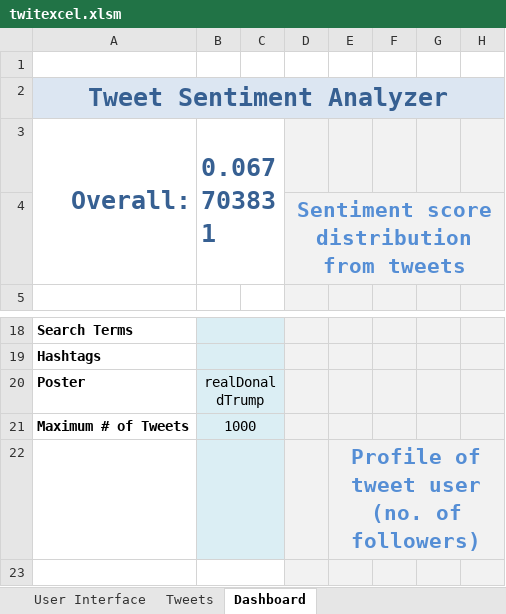
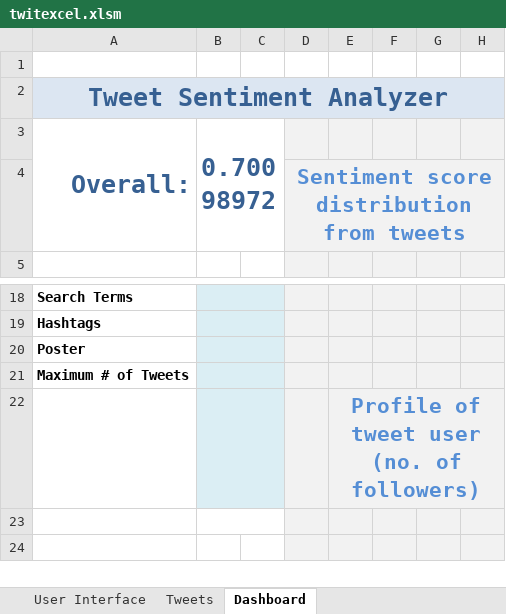
Before and after one commit to hys89/twitter-sentiment, an Excel workbook: twitexcel.xlsm, sheet Dashboard, drawn as a sheet; only a part is shown, gaps mark what is left out; the shorter side is filled out with more unchanged rows; values as stored, in another font and other column widths than the file's, no borders; charts and pictures and conditional formats not drawn; the diff names each change by its address in the sheet, - before the commit and + after, or states it on an @@ line.

```diff
--- a/twitexcel.xlsm (sheet Dashboard)
+++ b/twitexcel.xlsm (sheet Dashboard)
-B3: 0.067703831
+B3: 0.70098972
-B20: realDonaldTrump
+B20: (empty)
-B21: 1000
+B21: (empty)
```
Also changed, not shown: sheet Tweets, sheet User Interface, charts or pictures, 1 other file.
